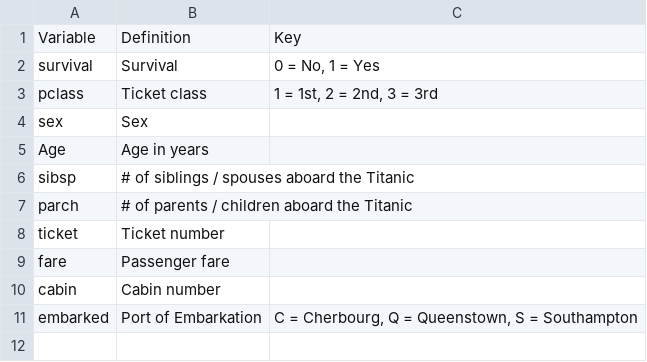
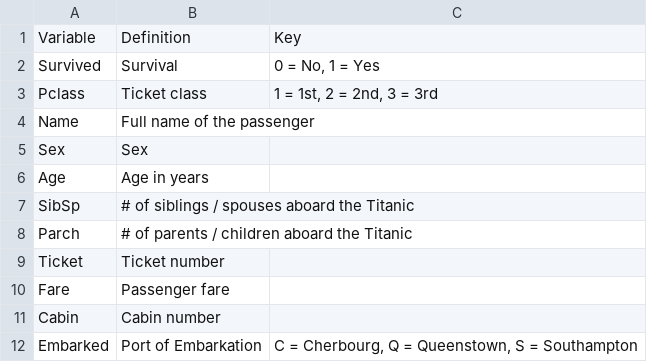
Before and after one commit to jobreu/tidyverse-workshop-gesis-2019, a CSV file: data/titanic/titanic_codebook.csv, drawn as a sheet.

Commit message:
edited slides & changed names

```diff
--- a/data/titanic/titanic_codebook.csv
+++ b/data/titanic/titanic_codebook.csv
@@ -1,11 +1,12 @@
 Variable;Definition;Key
-survival;Survival;0 = No, 1 = Yes
-pclass;Ticket class;1 = 1st, 2 = 2nd, 3 = 3rd
-sex;Sex;
+Survived;Survival;0 = No, 1 = Yes
+Pclass;Ticket class;1 = 1st, 2 = 2nd, 3 = 3rd
+Name;Full name of the passenger;
+Sex;Sex;
 Age;Age in years;
-sibsp;# of siblings / spouses aboard the Titanic;
-parch;# of parents / children aboard the Titanic;
-ticket;Ticket number;
-fare;Passenger fare;
-cabin;Cabin number;
-embarked;Port of Embarkation;C = Cherbourg, Q = Queenstown, S = Southampton
+SibSp;# of siblings / spouses aboard the Titanic;
+Parch;# of parents / children aboard the Titanic;
+Ticket;Ticket number;
+Fare;Passenger fare;
+Cabin;Cabin number;
+Embarked;Port of Embarkation;C = Cherbourg, Q = Queenstown, S = Southampton
```
Also changed, not shown: 57 other files.
